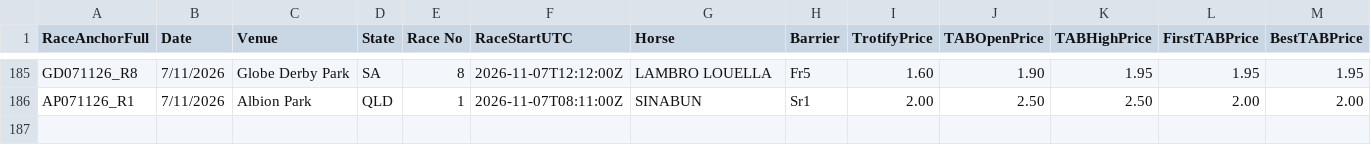
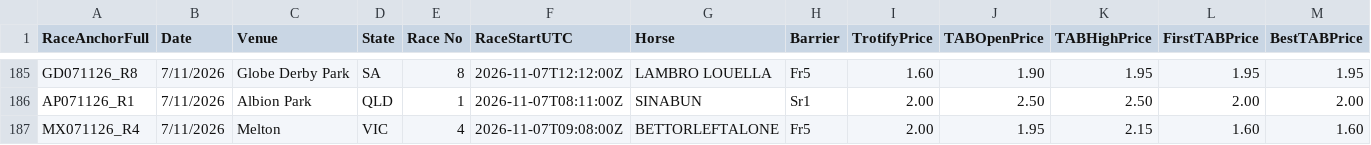
Before and after one commit to harnessapp/Trotify, a CSV file: trotify_tips_history.csv, drawn as a sheet; only a part is shown, gaps mark what is left out; rows hold the shown columns only; the diff names each change by its address in the sheet, - before the commit and + after, or states it on an @@ line.

```diff
--- a/trotify_tips_history.csv
+++ b/trotify_tips_history.csv
+row 187: MX071126_R4 | 7/11/2026 | Melton | VIC | 4 | 2026-11-07T09:08:00Z | BETTORLEFTALONE | Fr5 | 2.00 | 1.95 | 2.15 | 1.60 | 1.60
```
Also changed, not shown: trotify_tips.csv.
